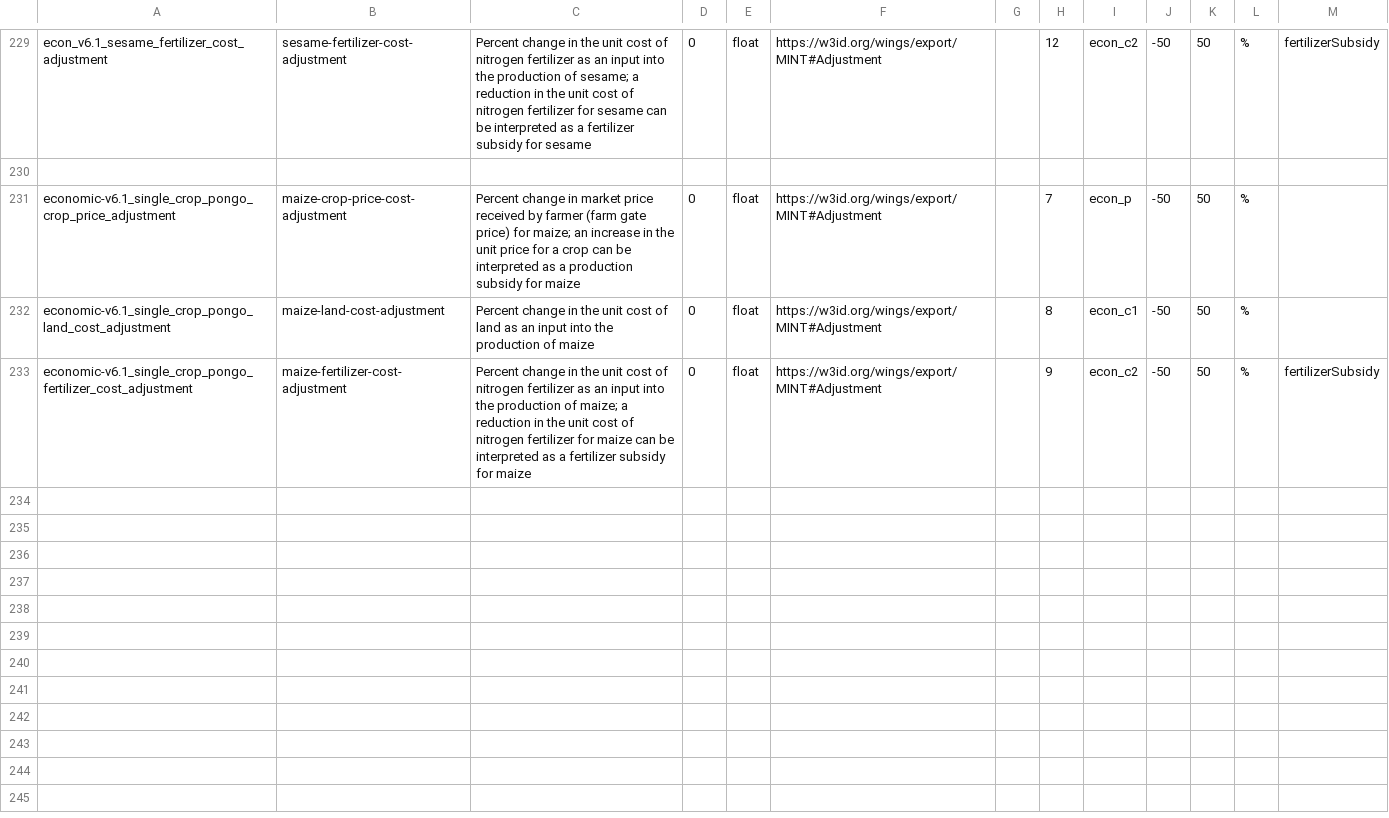
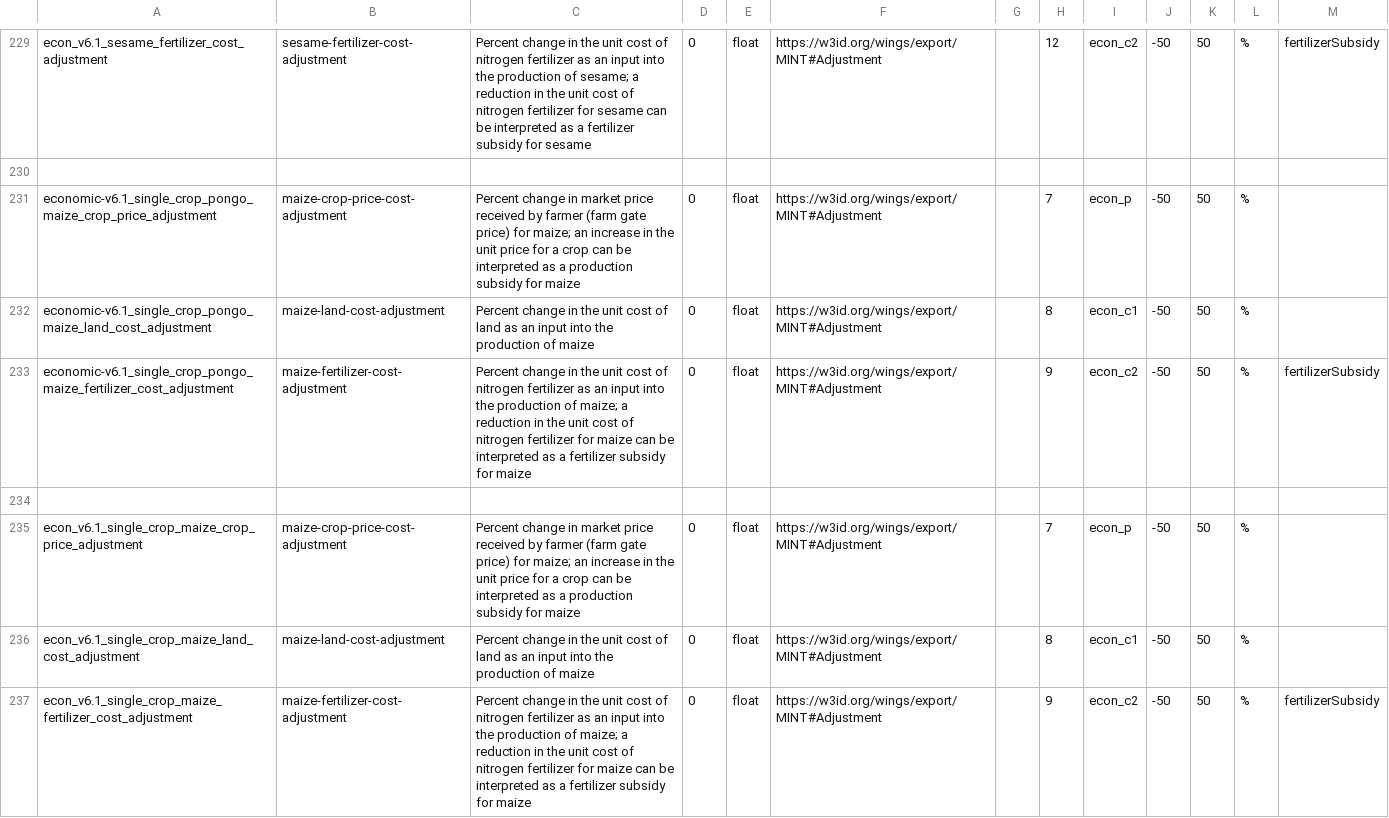
Before and after one commit to mintproject/ModelCatalog, a CSV file: Data/Parameter.csv, drawn as a sheet; only a part is shown, gaps mark what is left out.

Commit message:
typos, regions

```diff
--- a/Data/Parameter.csv
+++ b/Data/Parameter.csv
@@ -230,4 +230,8 @@ econ_v6.1_sesame_fertilizer_cost_adjustment,sesame-fertilizer-cost-adjustment,Pe
 ,,,,,,,,,,,,
-economic-v6.1_single_crop_pongo_crop_price_adjustment,maize-crop-price-cost-adjustment,Percent change in market price received by farmer (farm gate price) for maize; an increase in the unit price for a crop can be interpreted as a production subsidy for maize,0,float,https://w3id.org/wings/export/MINT#Adjustment,,7,econ_p,-50,50,%,
-economic-v6.1_single_crop_pongo_land_cost_adjustment,maize-land-cost-adjustment,Percent change in the unit cost of land as an input into the production of maize,0,float,https://w3id.org/wings/export/MINT#Adjustment,,8,econ_c1,-50,50,%,
-economic-v6.1_single_crop_pongo_fertilizer_cost_adjustment,maize-fertilizer-cost-adjustment,Percent change in the unit cost of nitrogen fertilizer as an input into the production of maize; a reduction in the unit cost of nitrogen fertilizer for maize can be interpreted as a fertilizer subsidy for maize,0,float,https://w3id.org/wings/export/MINT#Adjustment,,9,econ_c2,-50,50,%,fertilizerSubsidy
+economic-v6.1_single_crop_pongo_maize_crop_price_adjustment,maize-crop-price-cost-adjustment,Percent change in market price received by farmer (farm gate price) for maize; an increase in the unit price for a crop can be interpreted as a production subsidy for maize,0,float,https://w3id.org/wings/export/MINT#Adjustment,,7,econ_p,-50,50,%,
+economic-v6.1_single_crop_pongo_maize_land_cost_adjustment,maize-land-cost-adjustment,Percent change in the unit cost of land as an input into the production of maize,0,float,https://w3id.org/wings/export/MINT#Adjustment,,8,econ_c1,-50,50,%,
+economic-v6.1_single_crop_pongo_maize_fertilizer_cost_adjustment,maize-fertilizer-cost-adjustment,Percent change in the unit cost of nitrogen fertilizer as an input into the production of maize; a reduction in the unit cost of nitrogen fertilizer for maize can be interpreted as a fertilizer subsidy for maize,0,float,https://w3id.org/wings/export/MINT#Adjustment,,9,econ_c2,-50,50,%,fertilizerSubsidy
+,,,,,,,,,,,,
+econ_v6.1_single_crop_maize_crop_price_adjustment,maize-crop-price-cost-adjustment,Percent change in market price received by farmer (farm gate price) for maize; an increase in the unit price for a crop can be interpreted as a production subsidy for maize,0,float,https://w3id.org/wings/export/MINT#Adjustment,,7,econ_p,-50,50,%,
+econ_v6.1_single_crop_maize_land_cost_adjustment,maize-land-cost-adjustment,Percent change in the unit cost of land as an input into the production of maize,0,float,https://w3id.org/wings/export/MINT#Adjustment,,8,econ_c1,-50,50,%,
+econ_v6.1_single_crop_maize_fertilizer_cost_adjustment,maize-fertilizer-cost-adjustment,Percent change in the unit cost of nitrogen fertilizer as an input into the production of maize; a reduction in the unit cost of nitrogen fertilizer for maize can be interpreted as a fertilizer subsidy for maize,0,float,https://w3id.org/wings/export/MINT#Adjustment,,9,econ_c2,-50,50,%,fertilizerSubsidy
```
Also changed, not shown: Data/ModelConfiguration.csv, Data/ModelConfigurationSetup.csv, 3 other files.
